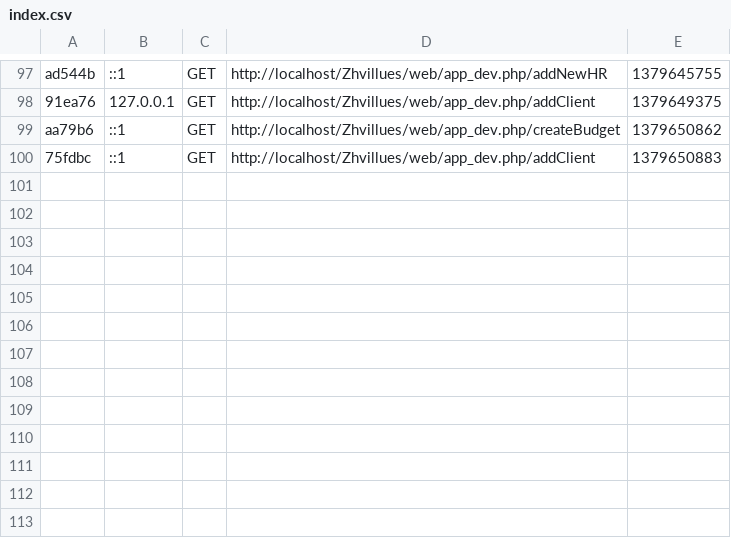
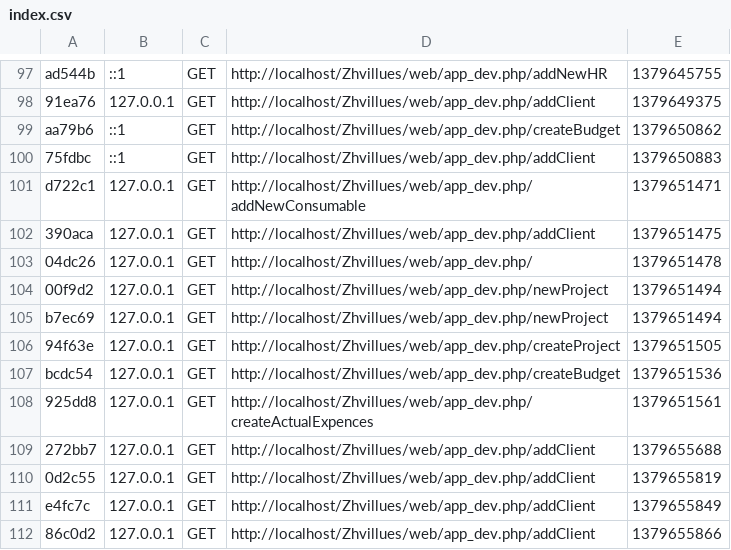
Before and after one commit to rajithv/Zhvillues, a CSV file: app/cache/dev/profiler/index.csv, drawn as a sheet; only a part is shown, gaps mark what is left out.

Commit message:
Sanka_1_8: Converted html for Client into php

```diff
--- a/app/cache/dev/profiler/index.csv
+++ b/app/cache/dev/profiler/index.csv
@@ -100 +100,13 @@ aa79b6,::1,GET,http://localhost/Zhvillues/web/app_dev.php/createBudget,137965086
 75fdbc,::1,GET,http://localhost/Zhvillues/web/app_dev.php/addClient,1379650883,
+d722c1,127.0.0.1,GET,http://localhost/Zhvillues/web/app_dev.php/addNewConsumable,1379651471,
+390aca,127.0.0.1,GET,http://localhost/Zhvillues/web/app_dev.php/addClient,1379651475,
+04dc26,127.0.0.1,GET,http://localhost/Zhvillues/web/app_dev.php/,1379651478,
+00f9d2,127.0.0.1,GET,http://localhost/Zhvillues/web/app_dev.php/newProject,1379651494,
+b7ec69,127.0.0.1,GET,http://localhost/Zhvillues/web/app_dev.php/newProject,1379651494,
+94f63e,127.0.0.1,GET,http://localhost/Zhvillues/web/app_dev.php/createProject,1379651505,
+bcdc54,127.0.0.1,GET,http://localhost/Zhvillues/web/app_dev.php/createBudget,1379651536,
+925dd8,127.0.0.1,GET,http://localhost/Zhvillues/web/app_dev.php/createActualExpences,1379651561,
+272bb7,127.0.0.1,GET,http://localhost/Zhvillues/web/app_dev.php/addClient,1379655688,
+0d2c55,127.0.0.1,GET,http://localhost/Zhvillues/web/app_dev.php/addClient,1379655819,
+e4fc7c,127.0.0.1,GET,http://localhost/Zhvillues/web/app_dev.php/addClient,1379655849,
+86c0d2,127.0.0.1,GET,http://localhost/Zhvillues/web/app_dev.php/addClient,1379655866,
```
Also changed, not shown: 35 other files.
